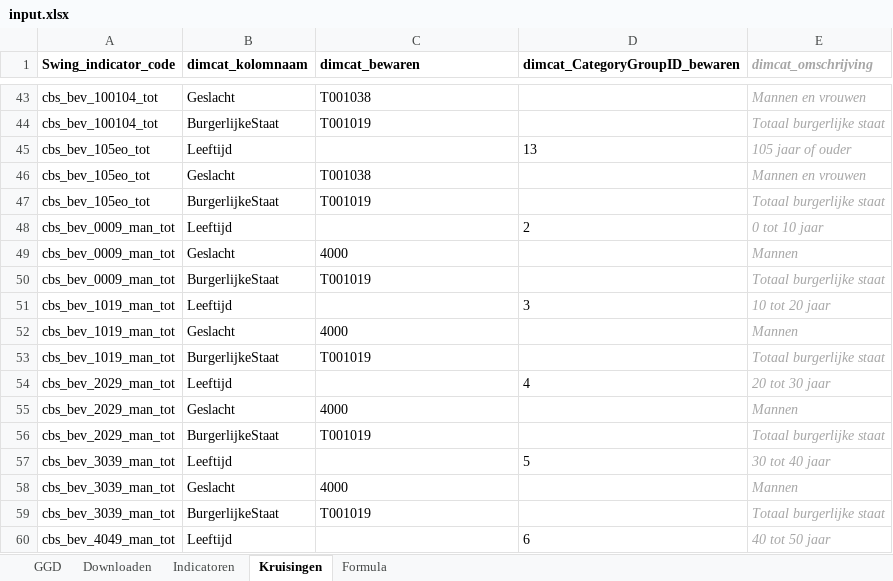
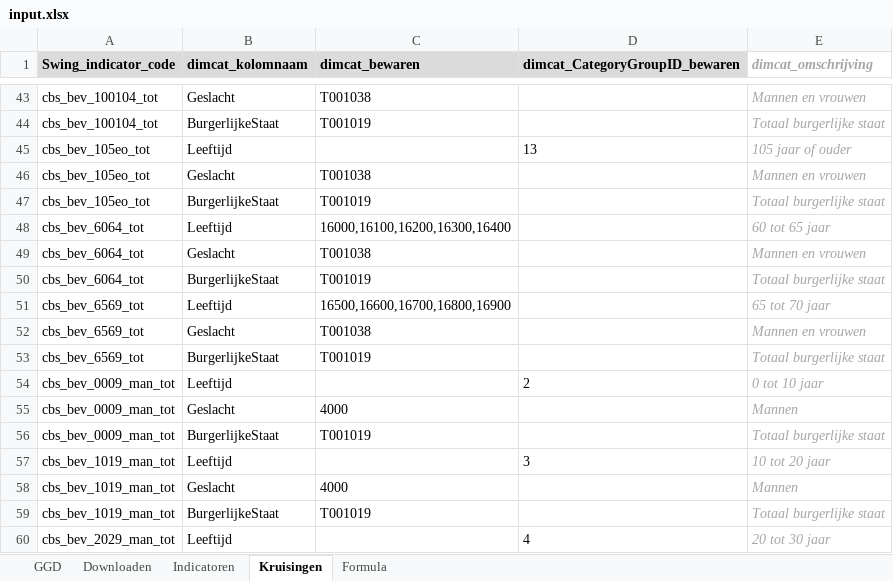
Before and after one commit to GGD-Limburg-Noord/CBS2Swing, an Excel workbook: data/openbaar/input.xlsx, sheet Kruisingen, drawn as a sheet; only a part is shown, gaps mark what is left out; the shorter side is filled out with more unchanged rows; values as stored, in another font and other column widths than the file's, no borders; the diff names each change by its address in the sheet, - before the commit and + after, or states it on an @@ line.

```diff
--- a/data/openbaar/input.xlsx (sheet Kruisingen)
+++ b/data/openbaar/input.xlsx (sheet Kruisingen)
-A1:D1 fill: none
+A1:D1 fill: #DBDBDB
+row 48: cbs_bev_6064_tot | Leeftijd | 16000,16100,16200,16300,16400 |  | 60 tot 65 jaar
+row 49: cbs_bev_6064_tot | Geslacht | T001038 |  | Mannen en vrouwen
+row 50: cbs_bev_6064_tot | BurgerlijkeStaat | T001019 |  | Totaal burgerlijke staat
+row 51: cbs_bev_6569_tot | Leeftijd | 16500,16600,16700,16800,16900 |  | 65 tot 70 jaar
+row 52: cbs_bev_6569_tot | Geslacht | T001038 |  | Mannen en vrouwen
+row 53: cbs_bev_6569_tot | BurgerlijkeStaat | T001019 |  | Totaal burgerlijke staat
```
Also changed, not shown: sheet Formula, sheet Indicatoren, sheet GGD, 3 other files.
